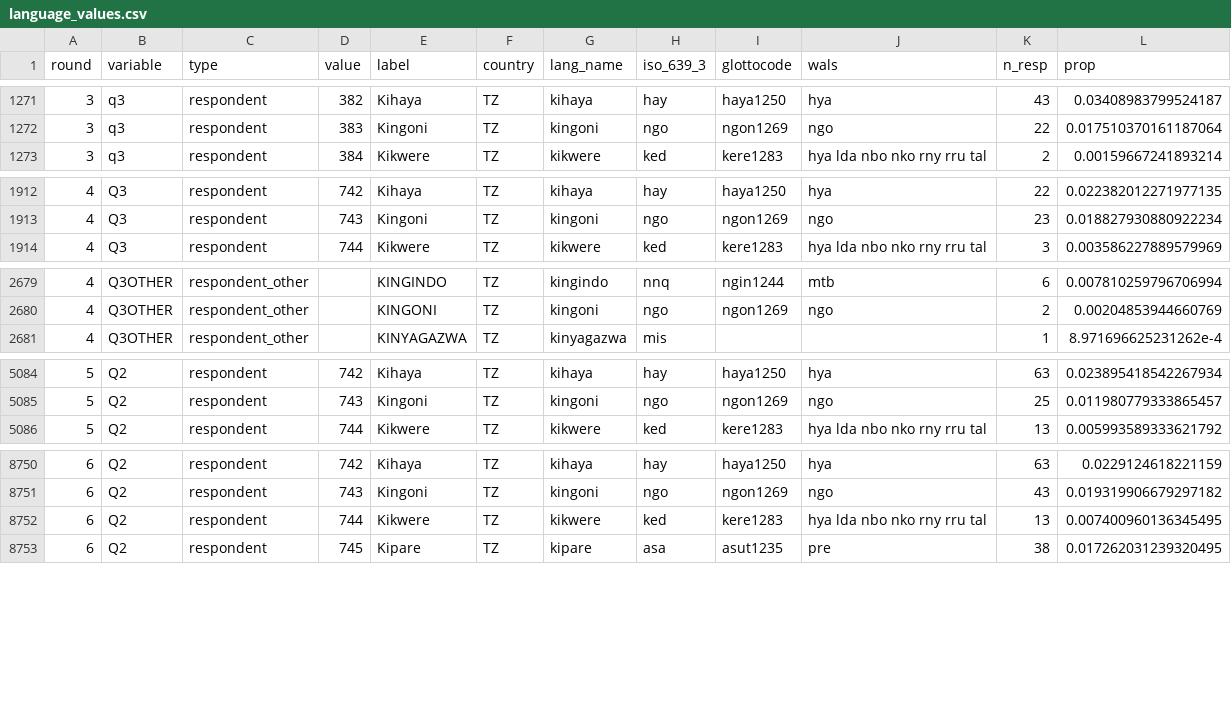
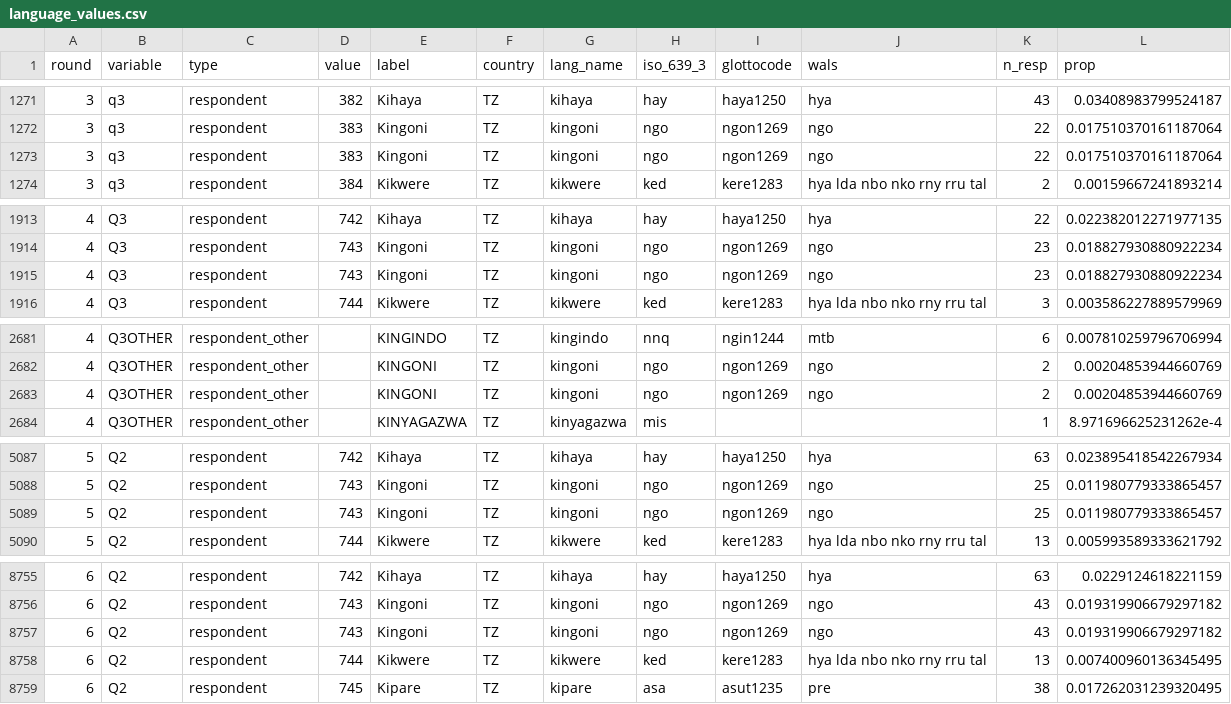
Before and after one commit to jrnold/afrobarometer-languages, a CSV file: data/language_values.csv, drawn as a sheet; only a part is shown, gaps mark what is left out; the diff covers the shown part only.

```diff
--- a/data/language_values.csv
+++ b/data/language_values.csv
@@ -1272,2 +1272,3 @@ round,variable,type,value,label,country,lang_name,iso_639_3,glottocode,wals,n_re
 3,q3,respondent,383,Kingoni,TZ,kingoni,ngo,ngon1269,ngo,22,0.017510370161187064
+3,q3,respondent,383,Kingoni,TZ,kingoni,ngo,ngon1269,ngo,22,0.017510370161187064
 3,q3,respondent,384,Kikwere,TZ,kikwere,ked,kere1283,hya lda nbo nko rny rru tal,2,0.00159667241893214
@@ -1913,2 +1914,3 @@ round,variable,type,value,label,country,lang_name,iso_639_3,glottocode,wals,n_re
 4,Q3,respondent,743,Kingoni,TZ,kingoni,ngo,ngon1269,ngo,23,0.018827930880922234
+4,Q3,respondent,743,Kingoni,TZ,kingoni,ngo,ngon1269,ngo,23,0.018827930880922234
 4,Q3,respondent,744,Kikwere,TZ,kikwere,ked,kere1283,hya lda nbo nko rny rru tal,3,0.003586227889579969
@@ -2680,2 +2682,3 @@ round,variable,type,value,label,country,lang_name,iso_639_3,glottocode,wals,n_re
 4,Q3OTHER,respondent_other,,KINGONI,TZ,kingoni,ngo,ngon1269,ngo,2,0.00204853944660769
+4,Q3OTHER,respondent_other,,KINGONI,TZ,kingoni,ngo,ngon1269,ngo,2,0.00204853944660769
 4,Q3OTHER,respondent_other,,KINYAGAZWA,TZ,kinyagazwa,mis,,,1,8.971696625231262e-4
@@ -5085,2 +5088,3 @@ round,variable,type,value,label,country,lang_name,iso_639_3,glottocode,wals,n_re
 5,Q2,respondent,743,Kingoni,TZ,kingoni,ngo,ngon1269,ngo,25,0.011980779333865457
+5,Q2,respondent,743,Kingoni,TZ,kingoni,ngo,ngon1269,ngo,25,0.011980779333865457
 5,Q2,respondent,744,Kikwere,TZ,kikwere,ked,kere1283,hya lda nbo nko rny rru tal,13,0.005993589333621792
@@ -8751,2 +8756,3 @@ round,variable,type,value,label,country,lang_name,iso_639_3,glottocode,wals,n_re
 6,Q2,respondent,743,Kingoni,TZ,kingoni,ngo,ngon1269,ngo,43,0.019319906679297182
+6,Q2,respondent,743,Kingoni,TZ,kingoni,ngo,ngon1269,ngo,43,0.019319906679297182
 6,Q2,respondent,744,Kikwere,TZ,kikwere,ked,kere1283,hya lda nbo nko rny rru tal,13,0.007400960136345495
```
Also changed, not shown: 1 added row and 66 edited cells elsewhere in this file, data/language_names.csv, 7 other files.
